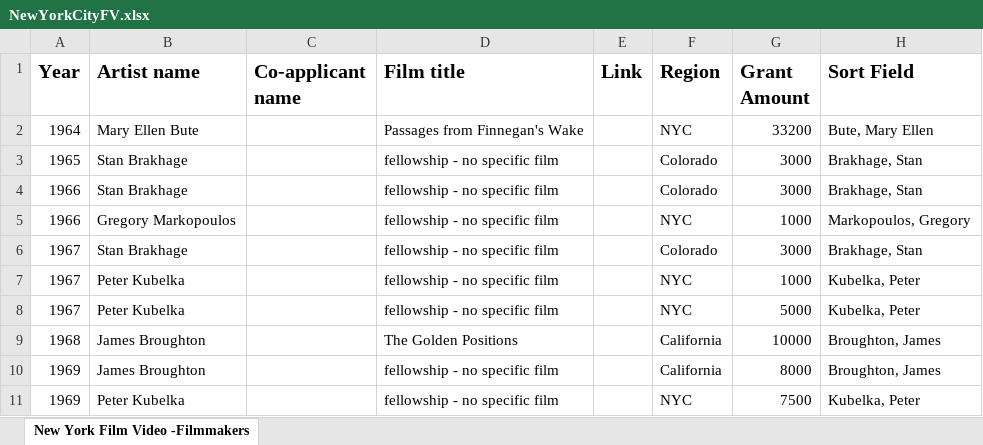
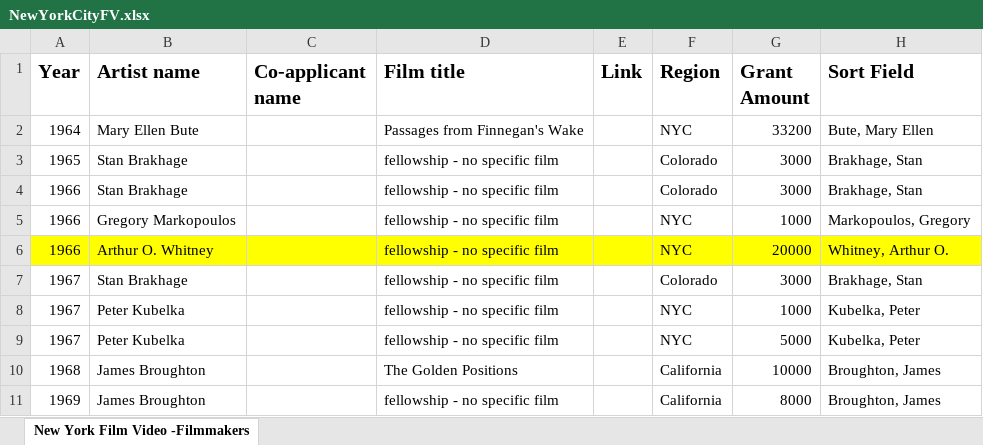
Before and after one commit to justinph/jerome-50, an Excel workbook: source/NewYorkCityFV.xlsx, sheet New York Film Video -Filmmakers, drawn as a sheet; only a part is shown; the shorter side is filled out with more unchanged rows; values as stored, in another font and other column widths than the file's, no borders; the diff names each change by its address in the sheet, - before the commit and + after, or states it on an @@ line.

Commit message:
adding new data

```diff
--- a/source/NewYorkCityFV.xlsx (sheet New York Film Video -Filmmakers)
+++ b/source/NewYorkCityFV.xlsx (sheet New York Film Video -Filmmakers)
+row 6: 1966 | Arthur O. Whitney |  | fellowship - no specific film |  | NYC | 20000 | Whitney, Arthur O.
```
Also changed, not shown: 6 other files.
